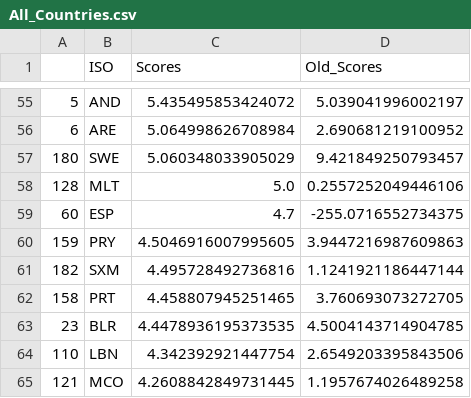
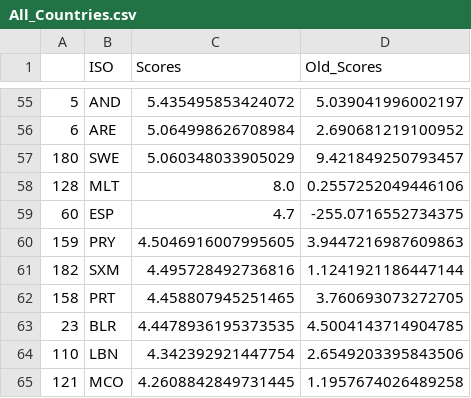
Before and after one commit to ovelixasterix/greek_project, a CSV file: All_Countries.csv, drawn as a sheet; only a part is shown, gaps mark what is left out.

Commit message:
Update All_Countries.csv

```diff
--- a/All_Countries.csv
+++ b/All_Countries.csv
@@ -57,3 +57,3 @@
 180,SWE,5.060348033905029,9.421849250793457
-128,MLT,5.0,0.2557252049446106
+128,MLT,8.0,0.2557252049446106
 60,ESP,4.7,-255.0716552734375
```
